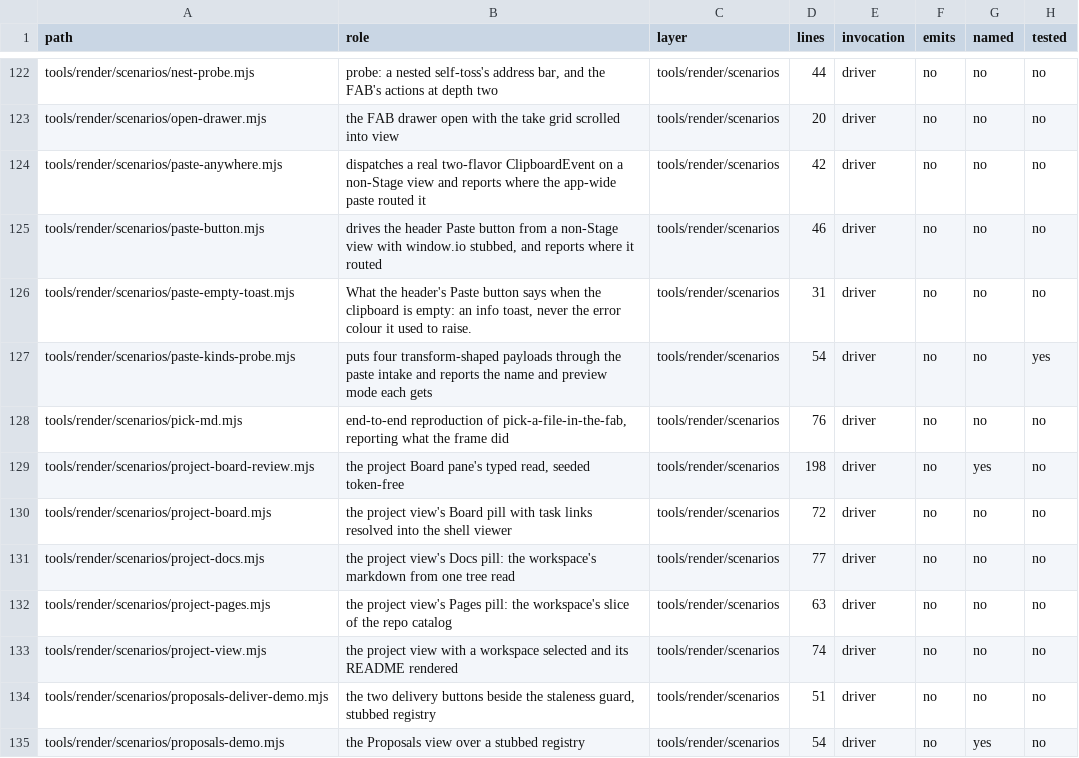
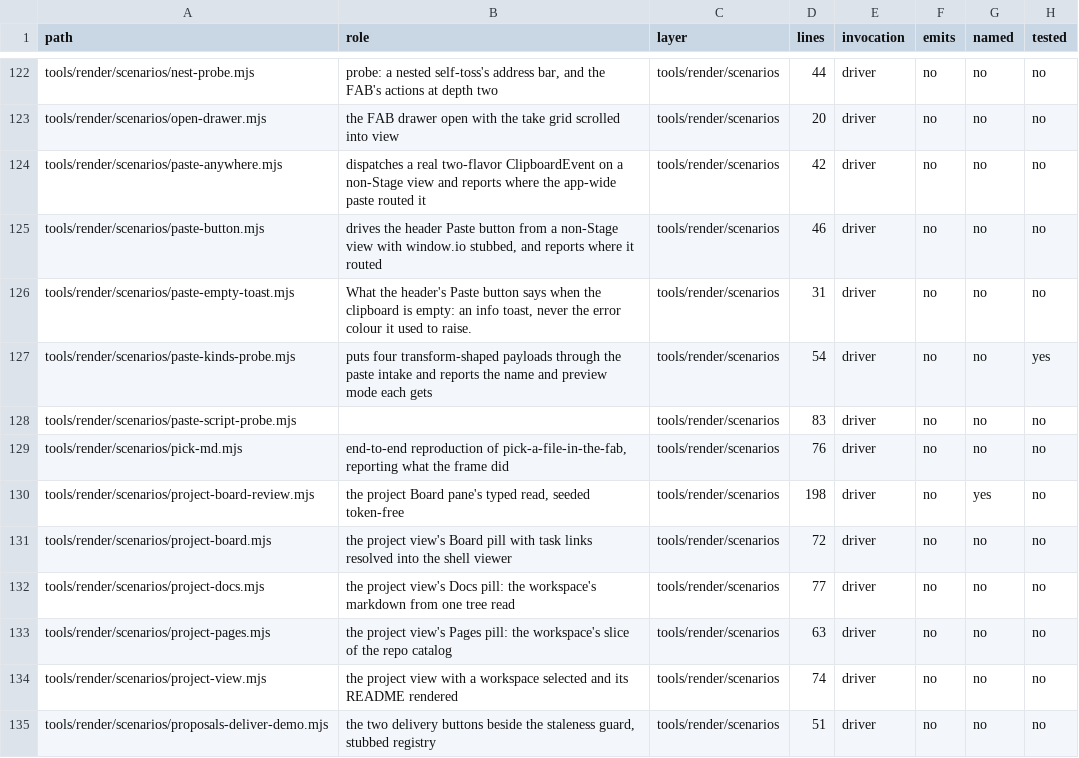
Before and after one commit to mehrlander/WebTools, a CSV file: docs/harness.csv, drawn as a sheet; only a part is shown, gaps mark what is left out; the shorter side is filled out with more unchanged rows; the diff names each change by its address in the sheet, - before the commit and + after, or states it on an @@ line.

```diff
--- a/docs/harness.csv
+++ b/docs/harness.csv
+row 128: tools/render/scenarios/paste-script-probe.mjs |  | tools/render/scenarios | 83 | driver | no | no | no
```
Also changed, not shown: docs/docs.csv, docs/tests.csv, 5 other files.
